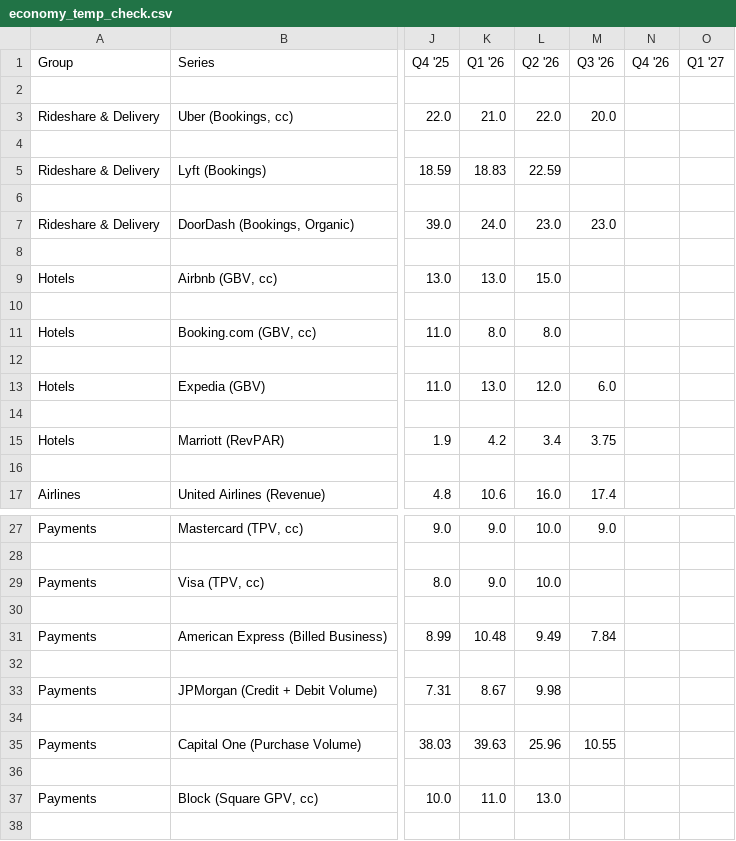
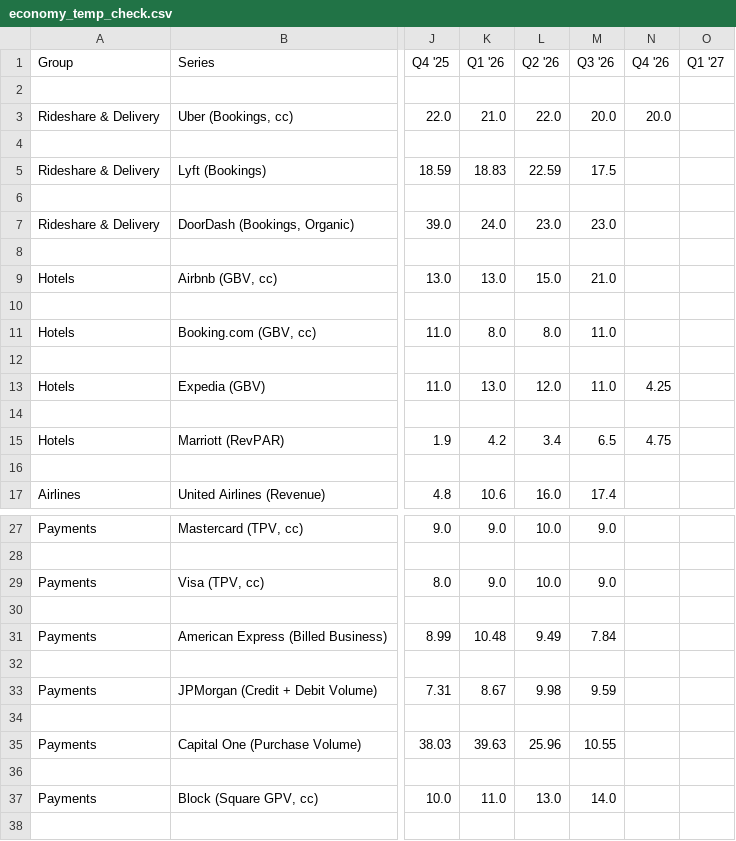
Before and after one commit to Kevin19980730/economy-temp-check, a CSV file: economy_temp_check.csv, drawn as a sheet; only a part is shown, gaps mark what is left out; the diff covers the shown part only; the diff names each change by its address in the sheet, - before the commit and + after, or states it on an @@ line.

Commit message:
Refresh Economy Temp Check (2026-11-06)

```diff
--- a/economy_temp_check.csv
+++ b/economy_temp_check.csv
-N3 (Q4 '26): (empty)
+N3 (Q4 '26): 20.0
-M5 (Q3 '26): (empty)
+M5 (Q3 '26): 17.5
-M9 (Q3 '26): (empty)
+M9 (Q3 '26): 21.0
-M11 (Q3 '26): (empty)
+M11 (Q3 '26): 11.0
-M13 (Q3 '26): 6.0
+M13 (Q3 '26): 11.0
-N13 (Q4 '26): (empty)
+N13 (Q4 '26): 4.25
-M15 (Q3 '26): 3.75
+M15 (Q3 '26): 6.5
-N15 (Q4 '26): (empty)
+N15 (Q4 '26): 4.75
-M29 (Q3 '26): (empty)
+M29 (Q3 '26): 9.0
-M33 (Q3 '26): (empty)
+M33 (Q3 '26): 9.59
-M37 (Q3 '26): (empty)
+M37 (Q3 '26): 14.0
```
Also changed, not shown: 5 edited cells elsewhere in this file, 2 other files.
